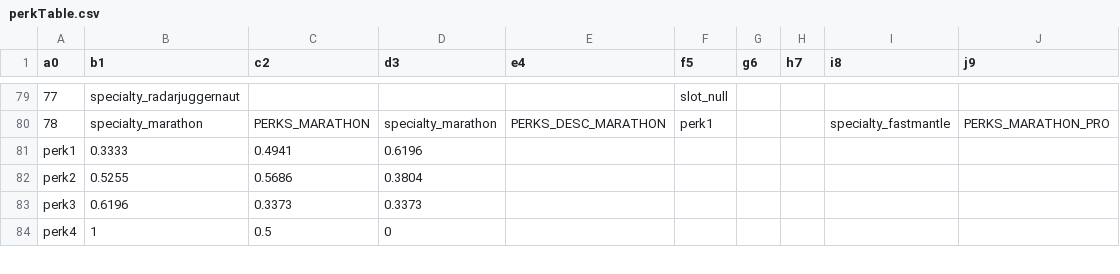
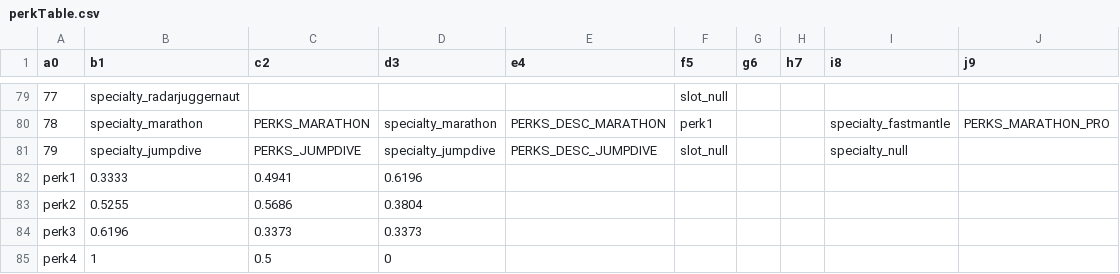
Before and after one commit to natetan/IW5-scripts, a CSV file: mp/perkTable.csv, drawn as a sheet; only a part is shown, gaps mark what is left out; the diff names each change by its address in the sheet, - before the commit and + after, or states it on an @@ line.

Commit message:
[fix] register Dolphin Dive and guard custom map animations
Register the hidden jump-dive perk and safely skip malformed animated props on custom maps such as Western Paradise.

```diff
--- a/mp/perkTable.csv
+++ b/mp/perkTable.csv
+row 81: 79 | specialty_jumpdive | PERKS_JUMPDIVE | specialty_jumpdive | PERKS_DESC_JUMPDIVE | slot_null |  |  | specialty_null
```
Also changed, not shown: 5 other files.
